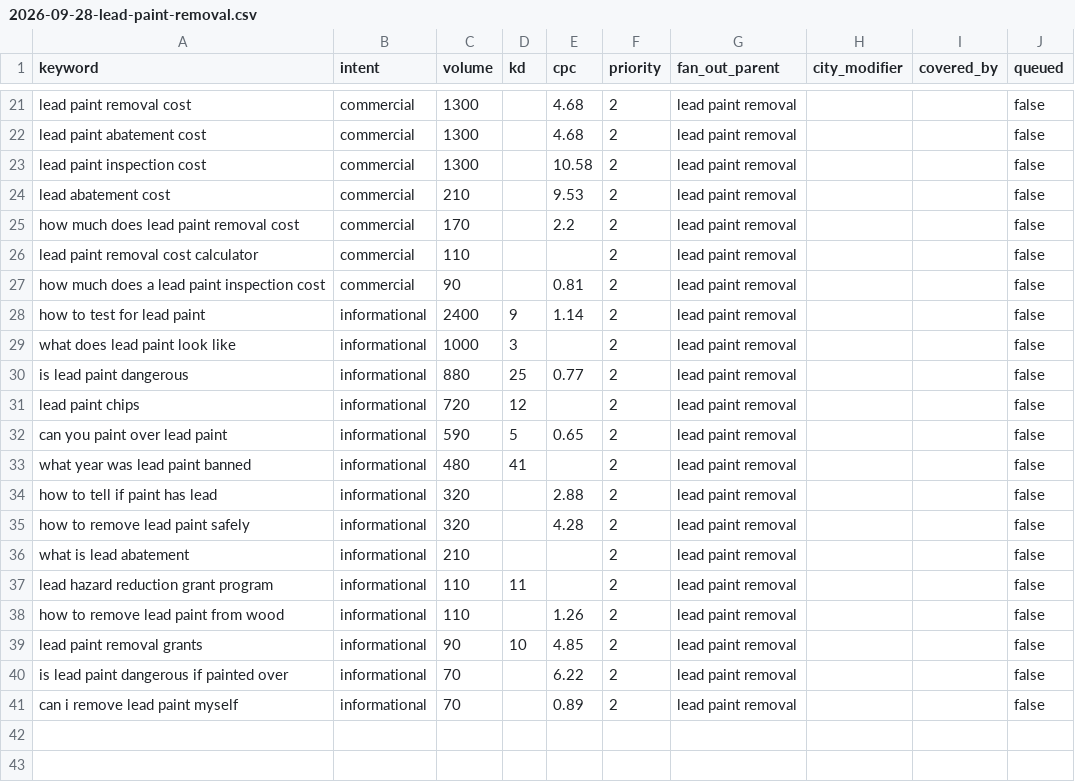
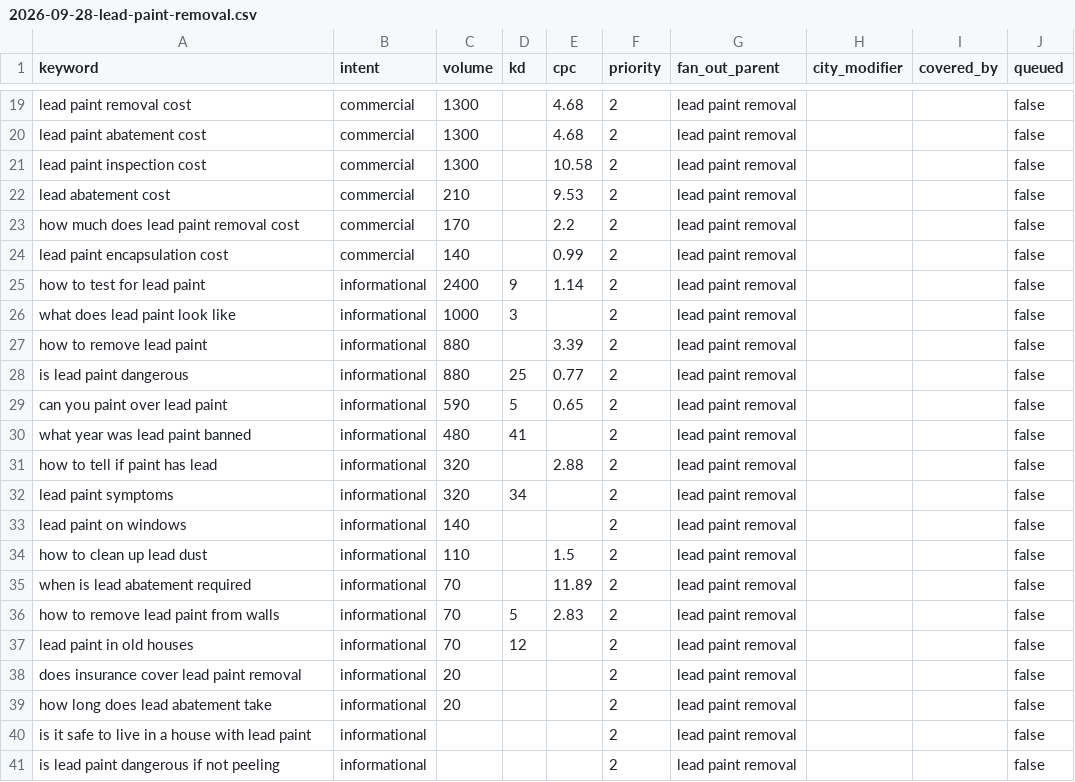
Before and after one commit to restorationai/touch-of-class-cleaning-and-restoration-site, a CSV file: clients/best-option-restoration/keywords/runs/2026-09-28-lead-paint-removal.csv, drawn as a sheet; only a part is shown, gaps mark what is left out; the diff covers the shown part only.

```diff
--- a/clients/best-option-restoration/keywords/runs/2026-09-28-lead-paint-removal.csv
+++ b/clients/best-option-restoration/keywords/runs/2026-09-28-lead-paint-removal.csv
@@ -25,8 +23,7 @@ lead abatement cost,commercial,210,,9.53,2,lead paint removal,,,false
 how much does lead paint removal cost,commercial,170,,2.2,2,lead paint removal,,,false
-lead paint removal cost calculator,commercial,110,,,2,lead paint removal,,,false
-how much does a lead paint inspection cost,commercial,90,,0.81,2,lead paint removal,,,false
+lead paint encapsulation cost,commercial,140,,0.99,2,lead paint removal,,,false
 how to test for lead paint,informational,2400,9,1.14,2,lead paint removal,,,false
 what does lead paint look like,informational,1000,3,,2,lead paint removal,,,false
+how to remove lead paint,informational,880,,3.39,2,lead paint removal,,,false
 is lead paint dangerous,informational,880,25,0.77,2,lead paint removal,,,false
-lead paint chips,informational,720,12,,2,lead paint removal,,,false
 can you paint over lead paint,informational,590,5,0.65,2,lead paint removal,,,false
@@ -34,8 +31,11 @@ what year was lead paint banned,informational,480,41,,2,lead paint removal,,,fal
 how to tell if paint has lead,informational,320,,2.88,2,lead paint removal,,,false
-how to remove lead paint safely,informational,320,,4.28,2,lead paint removal,,,false
-what is lead abatement,informational,210,,,2,lead paint removal,,,false
-lead hazard reduction grant program,informational,110,11,,2,lead paint removal,,,false
-how to remove lead paint from wood,informational,110,,1.26,2,lead paint removal,,,false
-lead paint removal grants,informational,90,10,4.85,2,lead paint removal,,,false
-is lead paint dangerous if painted over,informational,70,,6.22,2,lead paint removal,,,false
-can i remove lead paint myself,informational,70,,0.89,2,lead paint removal,,,false
+lead paint symptoms,informational,320,34,,2,lead paint removal,,,false
+lead paint on windows,informational,140,,,2,lead paint removal,,,false
+how to clean up lead dust,informational,110,,1.5,2,lead paint removal,,,false
+when is lead abatement required,informational,70,,11.89,2,lead paint removal,,,false
+how to remove lead paint from walls,informational,70,5,2.83,2,lead paint removal,,,false
+lead paint in old houses,informational,70,12,,2,lead paint removal,,,false
+does insurance cover lead paint removal,informational,20,,,2,lead paint removal,,,false
+how long does lead abatement take,informational,20,,,2,lead paint removal,,,false
+is it safe to live in a house with lead paint,informational,,,,2,lead paint removal,,,false
+is lead paint dangerous if not peeling,informational,,,,2,lead paint removal,,,false
```
Also changed, not shown: 2 added rows, 4 removed rows and 8 edited cells elsewhere in this file, clients/xtreme-clean/keywords/runs/2026-09-28-smoke-damage-restoration.csv, 42 other files.
